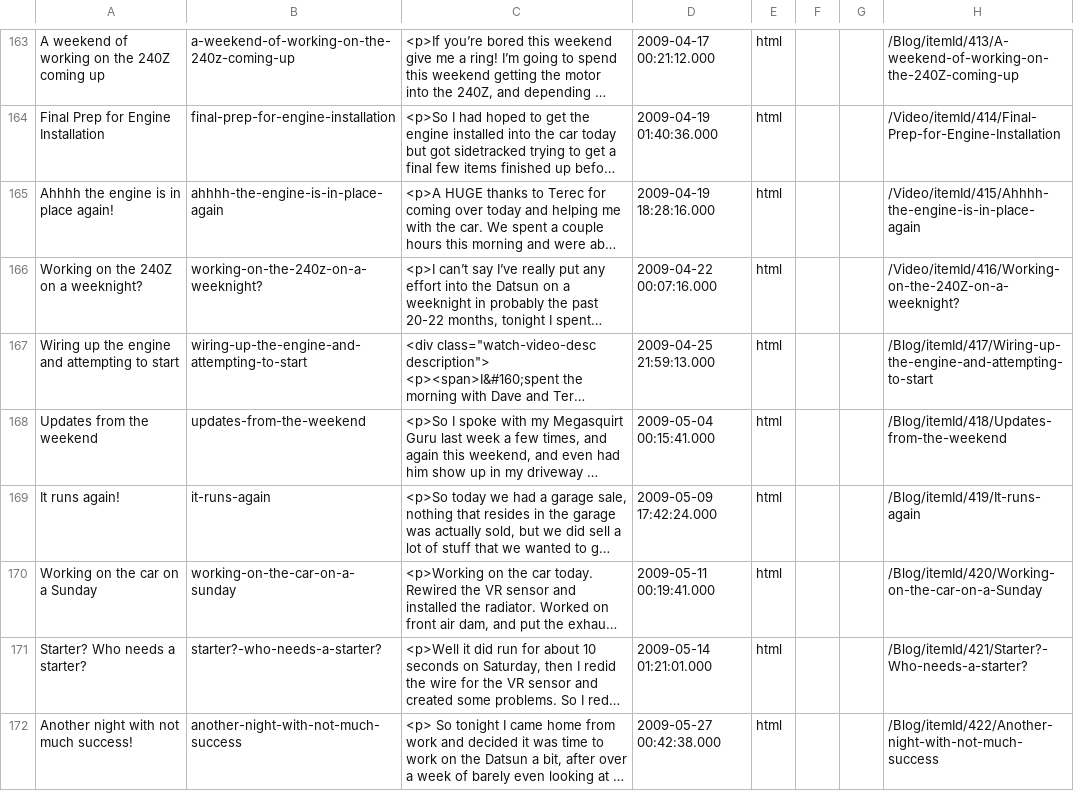
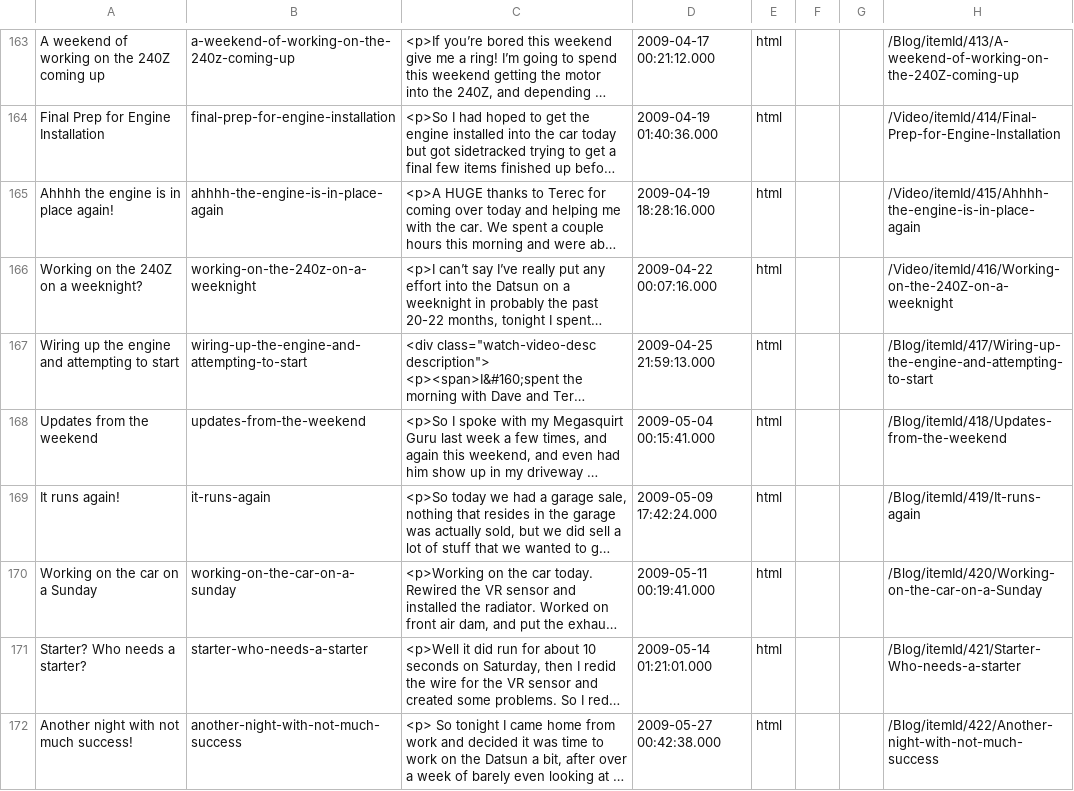
Before and after one commit to project240z/project240z.github.io, a CSV file: JekyllImport.csv, drawn as a sheet; only a part is shown, gaps mark what is left out; long unchanged cells end in …; the diff covers the shown part only; the diff names each change by its address in the sheet, - before the commit and + after, or states it on an @@ line.

Commit message:
Updated CSV

```diff
--- a/JekyllImport.csv
+++ b/JekyllImport.csv
-B166: working-on-the-240z-on-a-weeknight?
+B166: working-on-the-240z-on-a-weeknight
-H166: /Video/itemId/416/Working-on-the-240Z-on-a-weeknight?
+H166: /Video/itemId/416/Working-on-the-240Z-on-a-weeknight
-B171: starter?-who-needs-a-starter?
+B171: starter-who-needs-a-starter
-H171: /Blog/itemId/421/Starter?-Who-needs-a-starter?
+H171: /Blog/itemId/421/Starter-Who-needs-a-starter
```
Also changed, not shown: 45 edited cells elsewhere in this file.
